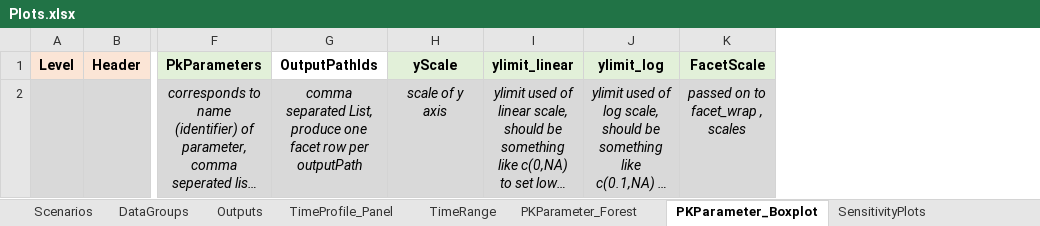
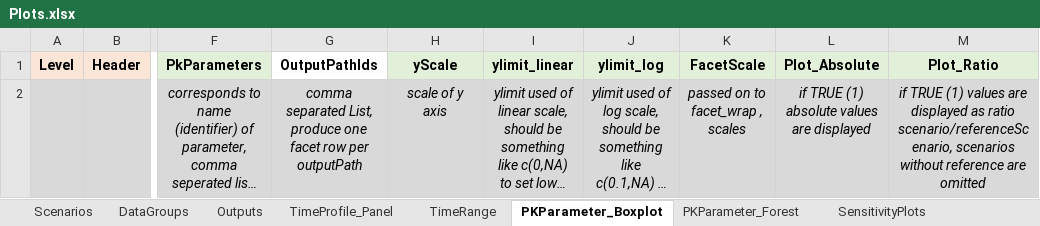
Before and after one commit to Open-Systems-Pharmacology/OSPSuite.ReportingFramework, an Excel workbook: inst/templates/Plots.xlsx, sheet PKParameter_Boxplot, drawn as a sheet; only a part is shown, gaps mark what is left out; long unchanged cells end in …; values as stored, in another font and other column widths than the file's, no borders; the diff names each change by its address in the sheet, - before the commit and + after, or states it on an @@ line.

Commit message:
add boxwhsiker plots

```diff
--- a/inst/templates/Plots.xlsx (sheet PKParameter_Boxplot)
+++ b/inst/templates/Plots.xlsx (sheet PKParameter_Boxplot)
@@ sheet tab order changed: Scenarios | DataGroups | Outputs | TimeProfile_Panel | TimeRange | PKParameter_Boxplot | PKParameter_Forest | SensitivityPlots @@
+column L (Plot_Absolute), row 2: if TRUE (1) absolute values are displayed
+column M (Plot_Ratio), row 2: if TRUE (1) values are displayed as ratio scenario/referenceScenario, scenarios without reference are omitted
```
Also changed, not shown: sheet TimeProfile_Panel, 8 other files.
